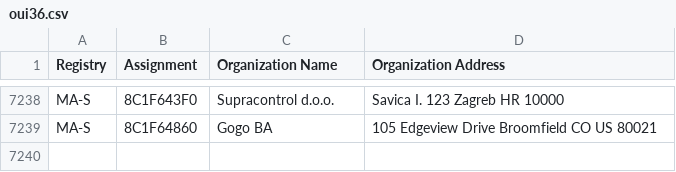
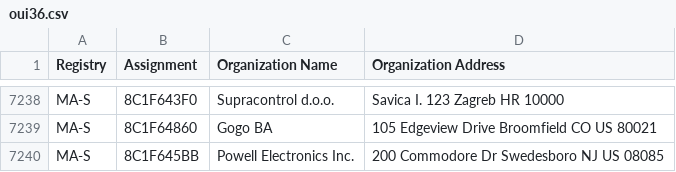
Before and after one commit to runZeroInc/mac-tracker, a CSV file: data/ieee/oui36.csv, drawn as a sheet; only a part is shown, gaps mark what is left out; the diff names each change by its address in the sheet, - before the commit and + after, or states it on an @@ line.

Commit message:
Auto: Update files from IEEE

```diff
--- a/data/ieee/oui36.csv
+++ b/data/ieee/oui36.csv
+row 7240: MA-S | 8C1F645BB | Powell Electronics Inc. | 200 Commodore Dr Swedesboro NJ US 08085
```
Also changed, not shown: data/ieee/mam.csv, 4 other files.
